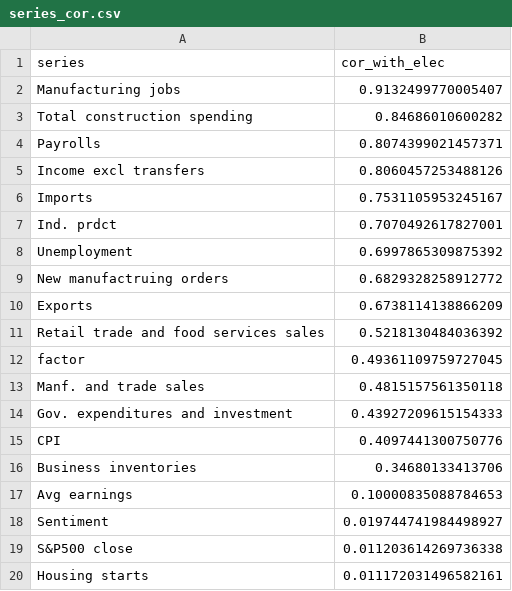
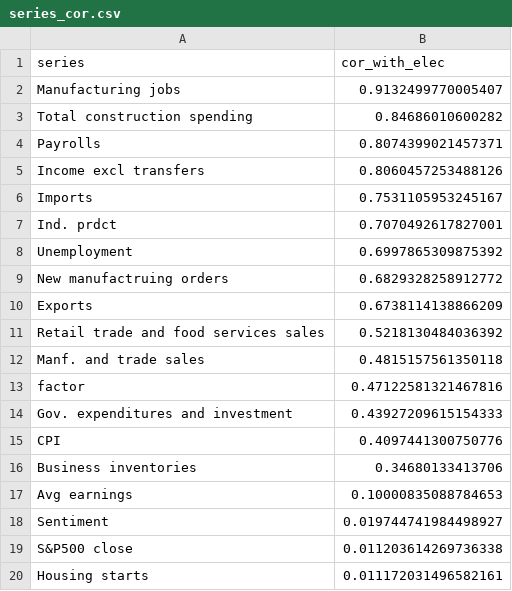
Before and after one commit to elliottmorris/Economic-data-tracker, a CSV file: _data/series_cor.csv, drawn as a sheet.

```diff
--- a/_data/series_cor.csv
+++ b/_data/series_cor.csv
@@ -11,4 +11,4 @@ Exports,0.6738114138866209
 Retail trade and food services sales,0.5218130484036392
-factor,0.49361109759727045
 Manf. and trade sales,0.4815157561350118
+factor,0.47122581321467816
 Gov. expenditures and investment,0.43927209615154333
```
Also changed, not shown: _data/economic_index.csv, _data/full_index.csv, 4 other files.
